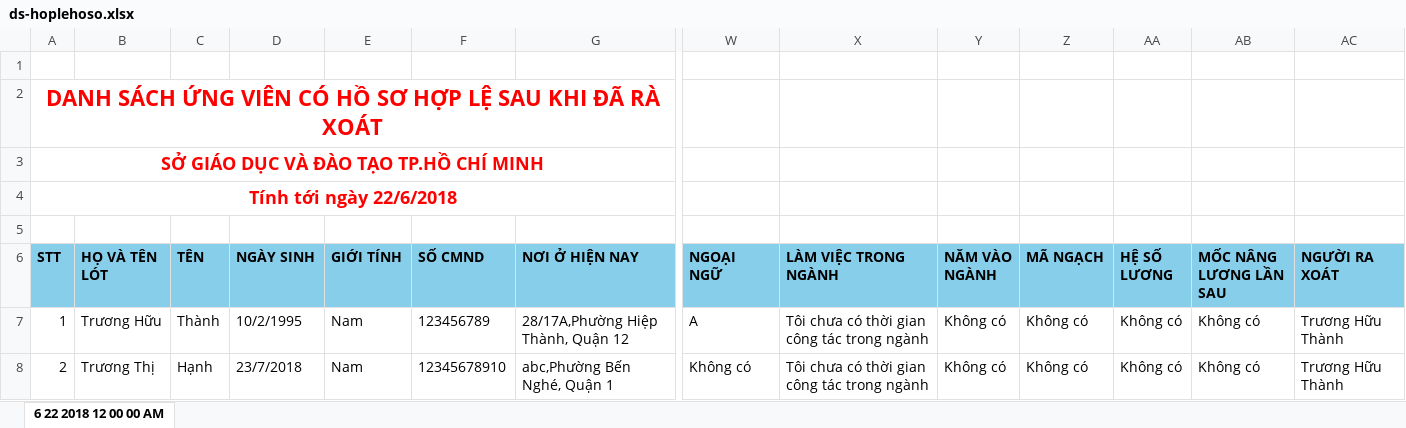
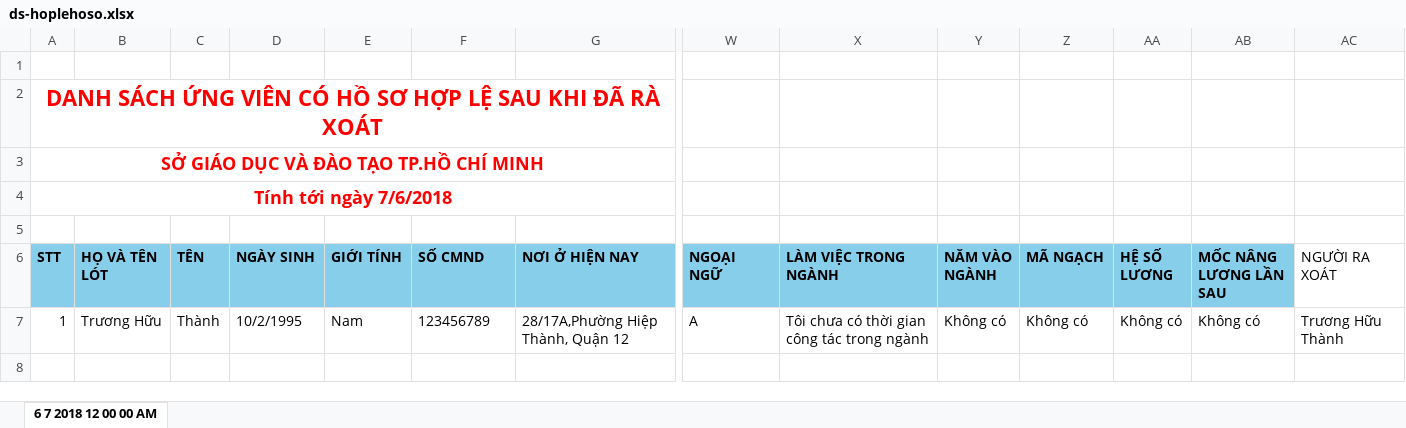
Before and after one commit to truonghuuthanh95/tuyendung, an Excel workbook: TCCB/TCCB/Utils/Excel/ds-hoplehoso.xlsx, sheet 6 7 2018 12 00 00 AM, drawn as a sheet; only a part is shown, gaps mark what is left out; values as stored, in another font and other column widths than the file's, no borders; rows hold the shown columns only; the diff names each change by its address in the sheet, - before the commit and + after, or states it on an @@ line.

```diff
--- a/TCCB/TCCB/Utils/Excel/ds-hoplehoso.xlsx (sheet 6 7 2018 12 00 00 AM)
+++ b/TCCB/TCCB/Utils/Excel/ds-hoplehoso.xlsx (sheet 6 7 2018 12 00 00 AM)
-sheet tab: 6 22 2018 12 00 00 AM
+sheet tab: 6 7 2018 12 00 00 AM
-A4 (STT): Tính tới ngày 22/6/2018
+A4 (STT): Tính tới ngày 7/6/2018
@@ AC6 fill: #87CEEB → none, bold: on → off @@
-row 8: 2 | Trương Thị | Hạnh | 23/7/2018 | Nam | 12345678910 | abc,Phường Bến Nghé, Quận 1 | Không có | Tôi chưa có thời gian công tác trong ngành | Không có | Không có | Không có | Không có | Trương Hữu Thành
```
Also changed, not shown: TCCB/TCCB/Utils/Excel/ds-hoanthanh.xlsx, 53 other files.
